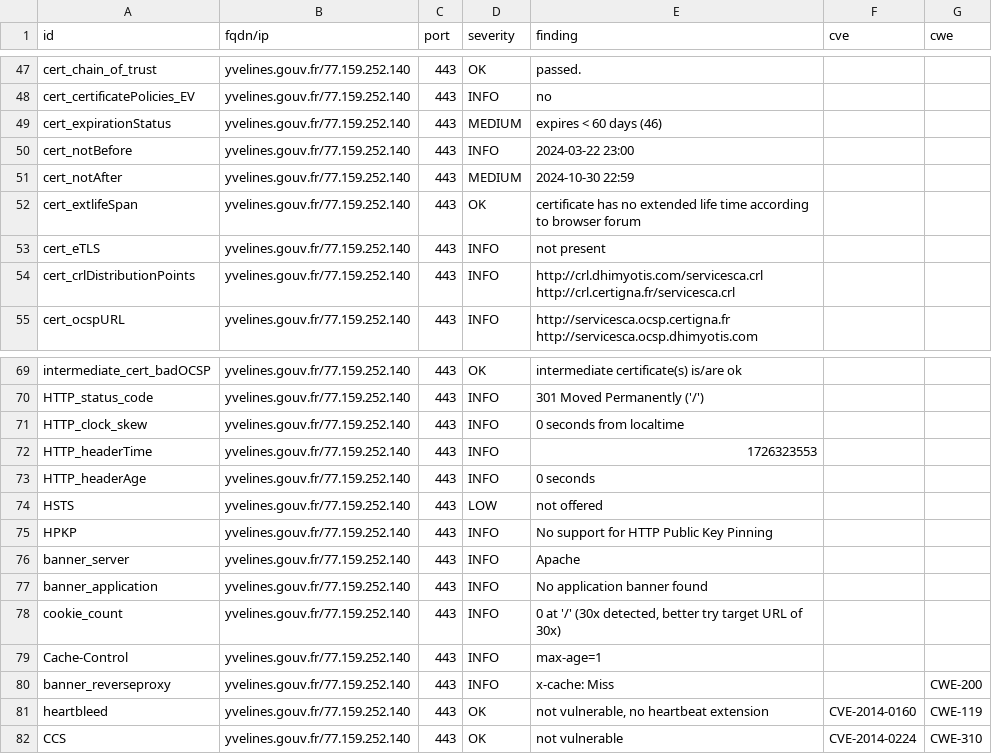
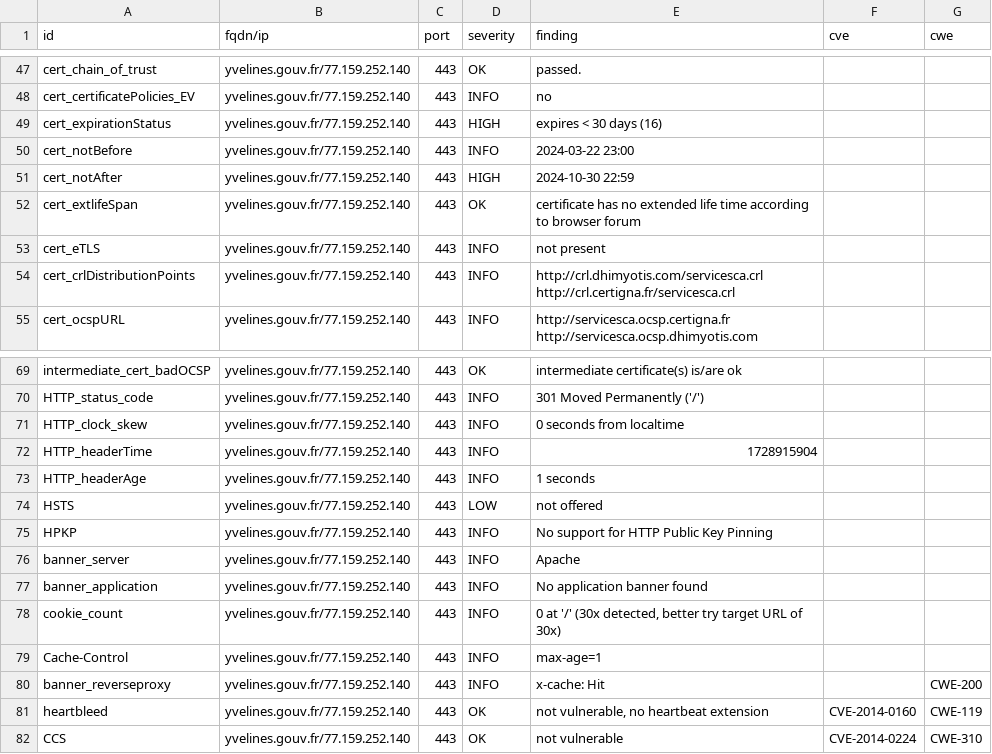
Before and after one commit to GKO-org/dashlordPrd10, a CSV file: results/aHR0cHM6Ly95dmVsaW5lcy5nb3V2LmZy/testssl.csv, drawn as a sheet; only a part is shown, gaps mark what is left out.

```diff
--- a/results/aHR0cHM6Ly95dmVsaW5lcy5nb3V2LmZy/testssl.csv
+++ b/results/aHR0cHM6Ly95dmVsaW5lcy5nb3V2LmZy/testssl.csv
@@ -48,5 +48,5 @@
 "cert_certificatePolicies_EV","yvelines.gouv.fr/77.159.252.140","443","INFO","no","",""
-"cert_expirationStatus","yvelines.gouv.fr/77.159.252.140","443","MEDIUM","expires < 60 days (46)","",""
+"cert_expirationStatus","yvelines.gouv.fr/77.159.252.140","443","HIGH","expires < 30 days (16)","",""
 "cert_notBefore","yvelines.gouv.fr/77.159.252.140","443","INFO","2024-03-22 23:00","",""
-"cert_notAfter","yvelines.gouv.fr/77.159.252.140","443","MEDIUM","2024-10-30 22:59","",""
+"cert_notAfter","yvelines.gouv.fr/77.159.252.140","443","HIGH","2024-10-30 22:59","",""
 "cert_extlifeSpan","yvelines.gouv.fr/77.159.252.140","443","OK","certificate has no extended life time according to browser forum","",""
@@ -71,4 +71,4 @@
 "HTTP_clock_skew","yvelines.gouv.fr/77.159.252.140","443","INFO","0 seconds from localtime","",""
-"HTTP_headerTime","yvelines.gouv.fr/77.159.252.140","443","INFO","1726323553","",""
-"HTTP_headerAge","yvelines.gouv.fr/77.159.252.140","443","INFO","0 seconds","",""
+"HTTP_headerTime","yvelines.gouv.fr/77.159.252.140","443","INFO","1728915904","",""
+"HTTP_headerAge","yvelines.gouv.fr/77.159.252.140","443","INFO","1 seconds","",""
 "HSTS","yvelines.gouv.fr/77.159.252.140","443","LOW","not offered","",""
@@ -79,3 +79,3 @@
 "Cache-Control","yvelines.gouv.fr/77.159.252.140","443","INFO","max-age=1","",""
-"banner_reverseproxy","yvelines.gouv.fr/77.159.252.140","443","INFO","x-cache: Miss","","CWE-200"
+"banner_reverseproxy","yvelines.gouv.fr/77.159.252.140","443","INFO","x-cache: Hit","","CWE-200"
 "heartbleed","yvelines.gouv.fr/77.159.252.140","443","OK","not vulnerable, no heartbeat extension","CVE-2014-0160","CWE-119"
```
Also changed, not shown: 10 other files.
